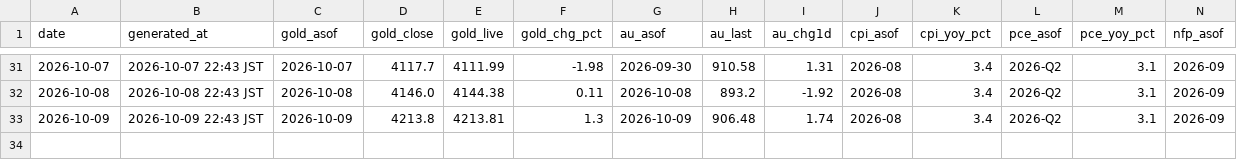
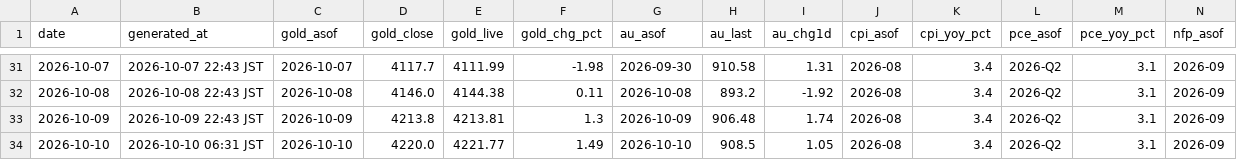
Before and after one commit to Wangxian111/xaudaily-data, a CSV file: data/daily/all.csv, drawn as a sheet; only a part is shown, gaps mark what is left out; rows hold the shown columns only; the diff names each change by its address in the sheet, - before the commit and + after, or states it on an @@ line.

Commit message:
Update data/daily/all.csv (2026-10-10)

```diff
--- a/data/daily/all.csv
+++ b/data/daily/all.csv
+row 34: 2026-10-10 | 2026-10-10 06:31 JST | 2026-10-10 | 4220.0 | 4221.77 | 1.49 | 2026-10-10 | 908.5 | 1.05 | 2026-08 | 3.4 | 2026-Q2 | 3.1 | 2026-09
```
